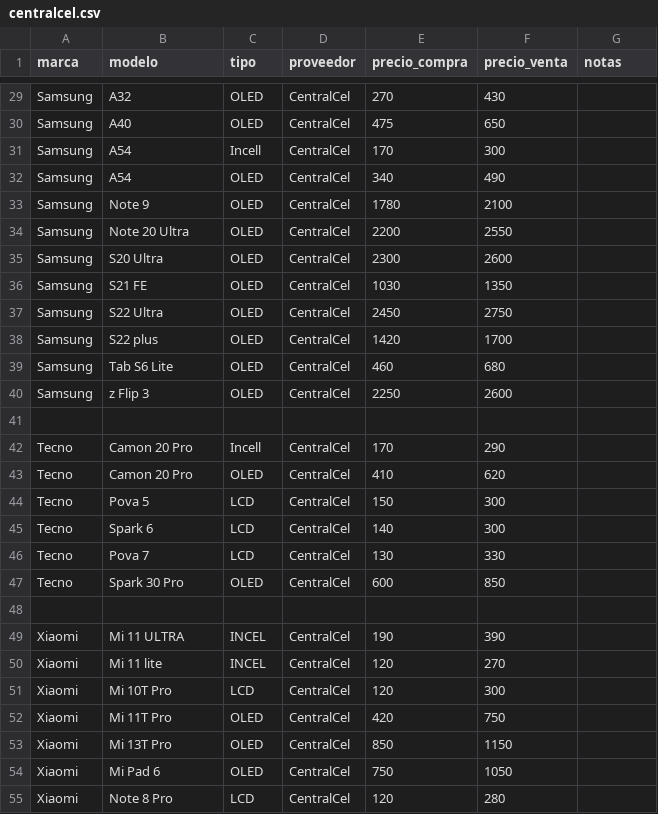
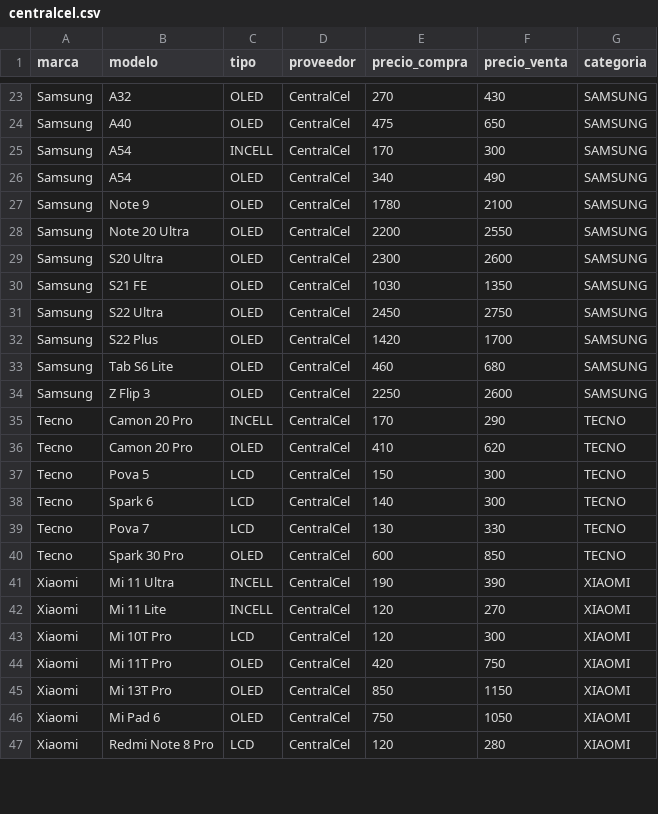
Before and after one commit to SCZ-BO/DrXiaomi, a CSV file: precio/data/centralcel.csv, drawn as a sheet; only a part is shown, gaps mark what is left out; removed rows and columns are numbered as before the commit, all else as after; the diff covers the shown part only; the diff names each change by its address in the sheet, - before the commit and + after, or states it on an @@ line.

```diff
--- a/precio/data/centralcel.csv
+++ b/precio/data/centralcel.csv
-G1: notas
+G1: categoria
-G23:G34 (categoria): (empty)
+G23:G34 (categoria): SAMSUNG
-C25 (tipo): Incell
+C25 (tipo): INCELL
-B32 (modelo): S22 plus
+B32 (modelo): S22 Plus
-B34 (modelo): z Flip 3
+B34 (modelo): Z Flip 3
-row 41: (empty)
-C35 (tipo): Incell
+C35 (tipo): INCELL
-G35:G40 (categoria): (empty)
+G35:G40 (categoria): TECNO
-row 48: (empty)
-B41 (modelo): Mi 11 ULTRA
+B41 (modelo): Mi 11 Ultra
-C41:C42 (tipo): INCEL
+C41:C42 (tipo): INCELL
-G41:G47 (categoria): (empty)
+G41:G47 (categoria): XIAOMI
-B42 (modelo): Mi 11 lite
+B42 (modelo): Mi 11 Lite
-B47 (modelo): Note 8 Pro
+B47 (modelo): Redmi Note 8 Pro
```
Also changed, not shown: 6 removed rows and 61 edited cells elsewhere in this file.
